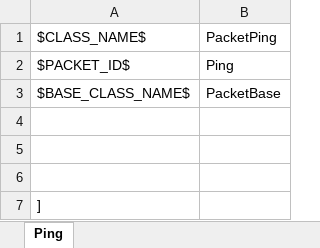
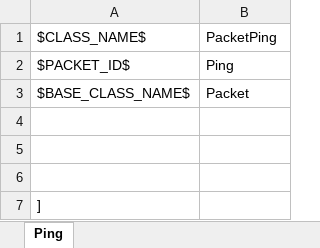
Before and after one commit to YanaPIIDXer/UnityAnpanMMO, an Excel workbook: Packet/PacketData/Ping.xlsx, sheet Ping, drawn as a sheet; values as stored, in another font and other column widths than the file's, no borders; the diff names each change by its address in the sheet, - before the commit and + after, or states it on an @@ line.

Commit message:
基底クラスを修正

```diff
--- a/Packet/PacketData/Ping.xlsx (sheet Ping)
+++ b/Packet/PacketData/Ping.xlsx (sheet Ping)
-B3: PacketBase
+B3: Packet
```
